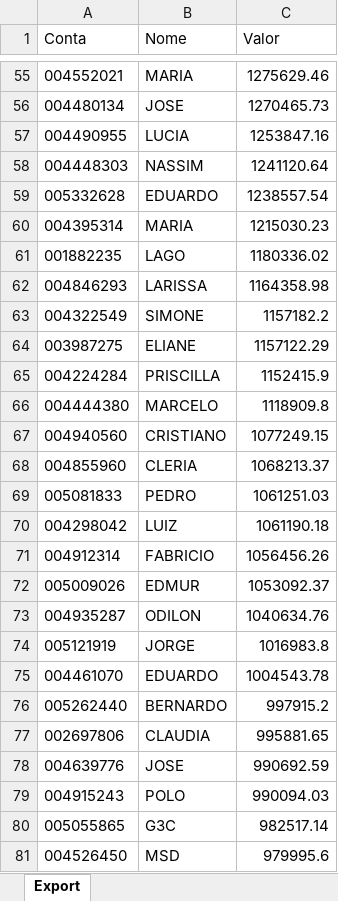
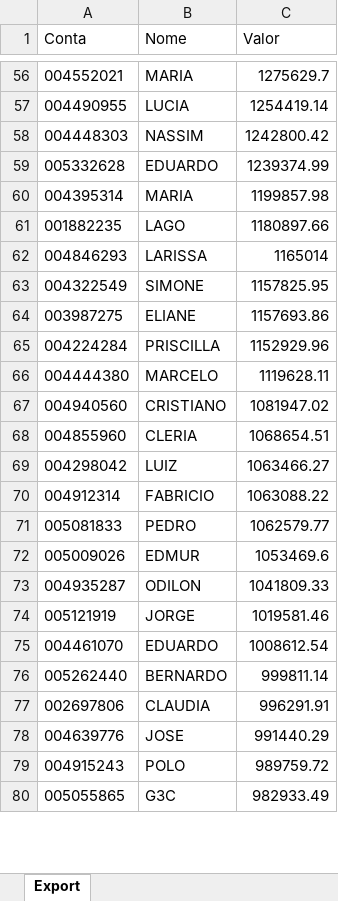
Before and after one commit to lauroteles/app_mesa_de_opera-es_corrigido, an Excel workbook: PL Total.xlsx, sheet Export, drawn as a sheet; only a part is shown, gaps mark what is left out; values as stored, in another font and other column widths than the file's, no borders; removed rows and columns are numbered as before the commit, all else as after; the diff covers the shown part only; the diff names each change by its address in the sheet, - before the commit and + after, or states it on an @@ line.

```diff
--- a/PL Total.xlsx (sheet Export)
+++ b/PL Total.xlsx (sheet Export)
-C56 (Valor): 1275629.46
+C56 (Valor): 1275629.7
-row 56: 004480134 | JOSE | 1270465.73
-C57 (Valor): 1253847.16
+C57 (Valor): 1254419.14
-C58 (Valor): 1241120.64
+C58 (Valor): 1242800.42
-C59 (Valor): 1238557.54
+C59 (Valor): 1239374.99
-C60 (Valor): 1215030.23
+C60 (Valor): 1199857.98
-C61 (Valor): 1180336.02
+C61 (Valor): 1180897.66
-C62 (Valor): 1164358.98
+C62 (Valor): 1165014
-C63 (Valor): 1157182.2
+C63 (Valor): 1157825.95
-C64 (Valor): 1157122.29
+C64 (Valor): 1157693.86
-C65 (Valor): 1152415.9
+C65 (Valor): 1152929.96
-C66 (Valor): 1118909.8
+C66 (Valor): 1119628.11
-C67 (Valor): 1077249.15
+C67 (Valor): 1081947.02
-C68 (Valor): 1068213.37
+C68 (Valor): 1068654.51
-row 69: 005081833 | PEDRO | 1061251.03
-C69 (Valor): 1061190.18
+C69 (Valor): 1063466.27
-C70 (Valor): 1056456.26
+C70 (Valor): 1063088.22
+row 71: 005081833 | PEDRO | 1062579.77
-C72 (Valor): 1053092.37
+C72 (Valor): 1053469.6
-C73 (Valor): 1040634.76
+C73 (Valor): 1041809.33
-C74 (Valor): 1016983.8
+C74 (Valor): 1019581.46
-C75 (Valor): 1004543.78
+C75 (Valor): 1008612.54
-C76 (Valor): 997915.2
+C76 (Valor): 999811.14
-C77 (Valor): 995881.65
+C77 (Valor): 996291.91
-C78 (Valor): 990692.59
+C78 (Valor): 991440.29
-C79 (Valor): 990094.03
+C79 (Valor): 989759.72
-C80 (Valor): 982517.14
+C80 (Valor): 982933.49
-row 81: 004526450 | MSD | 979995.6
```
Also changed, not shown: 38 added rows, 43 removed rows and 460 edited cells elsewhere in this sheet, Saldo.xlsx.
